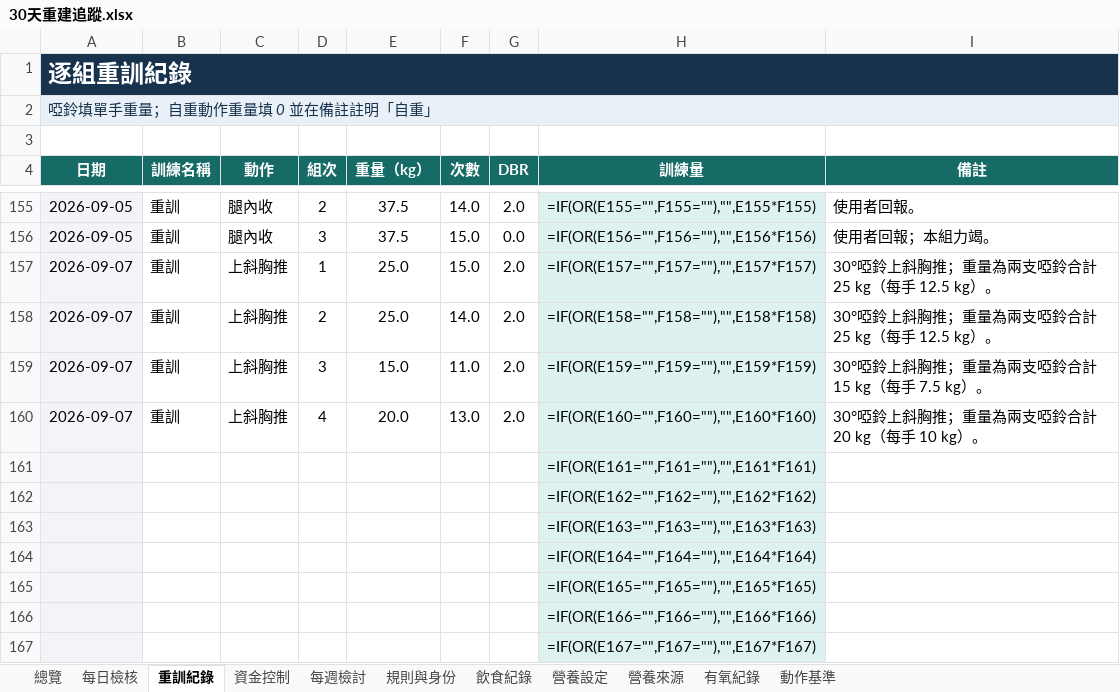
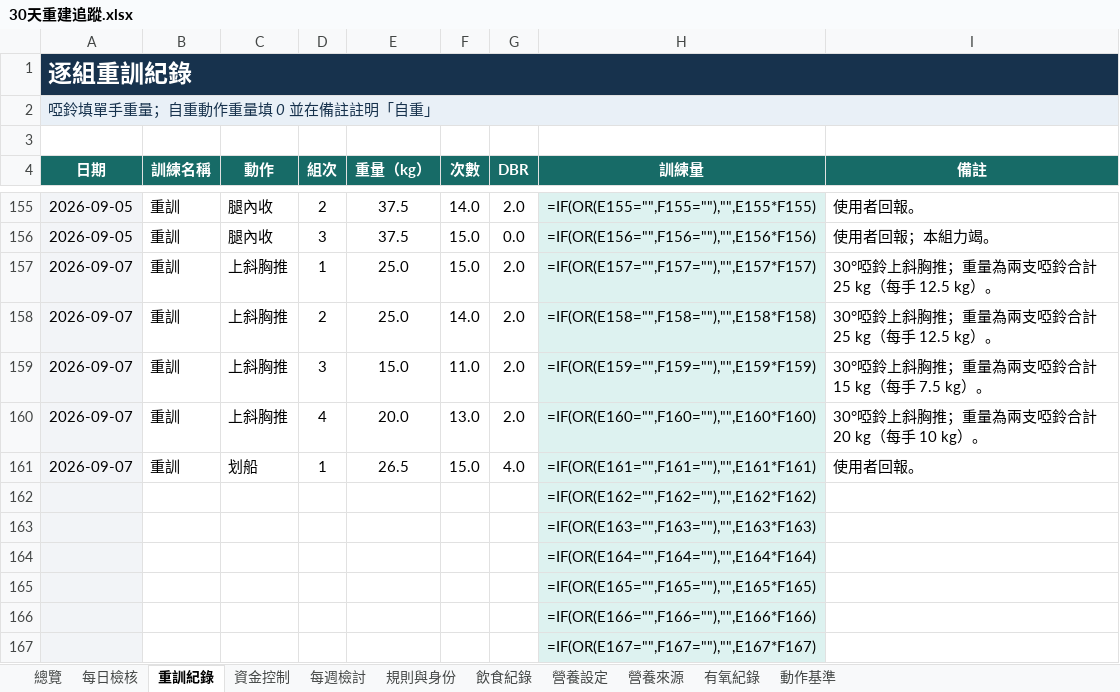
Before and after one commit to asadman1523/30-day-reset-tracker, an Excel workbook: 30天重建追蹤.xlsx, sheet 重訓紀錄, drawn as a sheet; only a part is shown, gaps mark what is left out; values as stored, in another font and other column widths than the file's, no borders; formulas without a stored value are shown as written; removed rows and columns are numbered as before the commit, all else as after; the diff names each change by its address in the sheet, - before the commit and + after, or states it on an @@ line.

```diff
--- a/30天重建追蹤.xlsx (sheet 重訓紀錄)
+++ b/30天重建追蹤.xlsx (sheet 重訓紀錄)
-row 161:  |  |  |  |  |  |  | =IF(OR(E161="",F161=""),"",E161*F161)
+row 161: 2026-09-07 | 重訓 | 划船 | 1 | 26.5 | 15.0 | 4.0 | =IF(OR(E161="",F161=""),"",E161*F161) | 使用者回報。
```
Also changed, not shown: sheet 動作基準, 3 other files.
